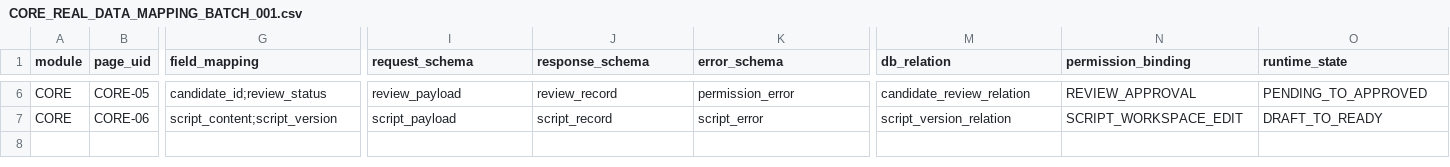
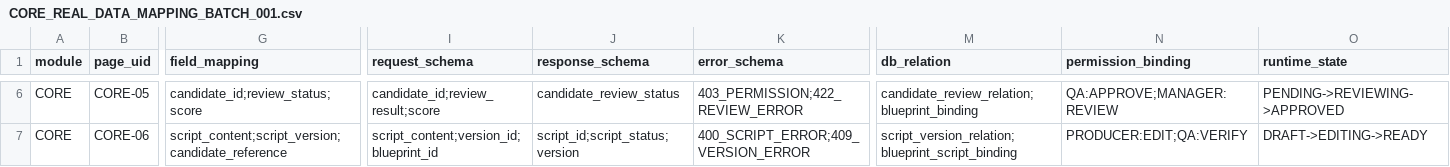
Before and after one commit to steven-gold/ORANGE_ONE_ACPOS_v1.0.x, a CSV file: 00_MASTER/REGISTRY/CORE_REAL_DATA_MAPPING_BATCH_001.csv, drawn as a sheet; only a part is shown, gaps mark what is left out; the diff covers the shown part only; the diff names each change by its address in the sheet, - before the commit and + after, or states it on an @@ line.

Commit message:
Expand CORE API DB Permission Runtime QA details

```diff
--- a/00_MASTER/REGISTRY/CORE_REAL_DATA_MAPPING_BATCH_001.csv
+++ b/00_MASTER/REGISTRY/CORE_REAL_DATA_MAPPING_BATCH_001.csv
-G6 (field_mapping): candidate_id;review_status
+G6 (field_mapping): candidate_id;review_status;score
-I6 (request_schema): review_payload
+I6 (request_schema): candidate_id;review_result;score
-J6 (response_schema): review_record
+J6 (response_schema): candidate_review_status
-K6 (error_schema): permission_error
+K6 (error_schema): 403_PERMISSION;422_REVIEW_ERROR
-M6 (db_relation): candidate_review_relation
+M6 (db_relation): candidate_review_relation;blueprint_binding
-N6 (permission_binding): REVIEW_APPROVAL
+N6 (permission_binding): QA:APPROVE;MANAGER:REVIEW
-O6 (runtime_state): PENDING_TO_APPROVED
+O6 (runtime_state): PENDING->REVIEWING->APPROVED
-G7 (field_mapping): script_content;script_version
+G7 (field_mapping): script_content;script_version;candidate_reference
-I7 (request_schema): script_payload
+I7 (request_schema): script_content;version_id;blueprint_id
-J7 (response_schema): script_record
+J7 (response_schema): script_id;script_status;version
-K7 (error_schema): script_error
+K7 (error_schema): 400_SCRIPT_ERROR;409_VERSION_ERROR
-M7 (db_relation): script_version_relation
+M7 (db_relation): script_version_relation;blueprint_script_binding
-N7 (permission_binding): SCRIPT_WORKSPACE_EDIT
+N7 (permission_binding): PRODUCER:EDIT;QA:VERIFY
-O7 (runtime_state): DRAFT_TO_READY
+O7 (runtime_state): DRAFT->EDITING->READY
```
Also changed, not shown: 34 edited cells elsewhere in this file.
